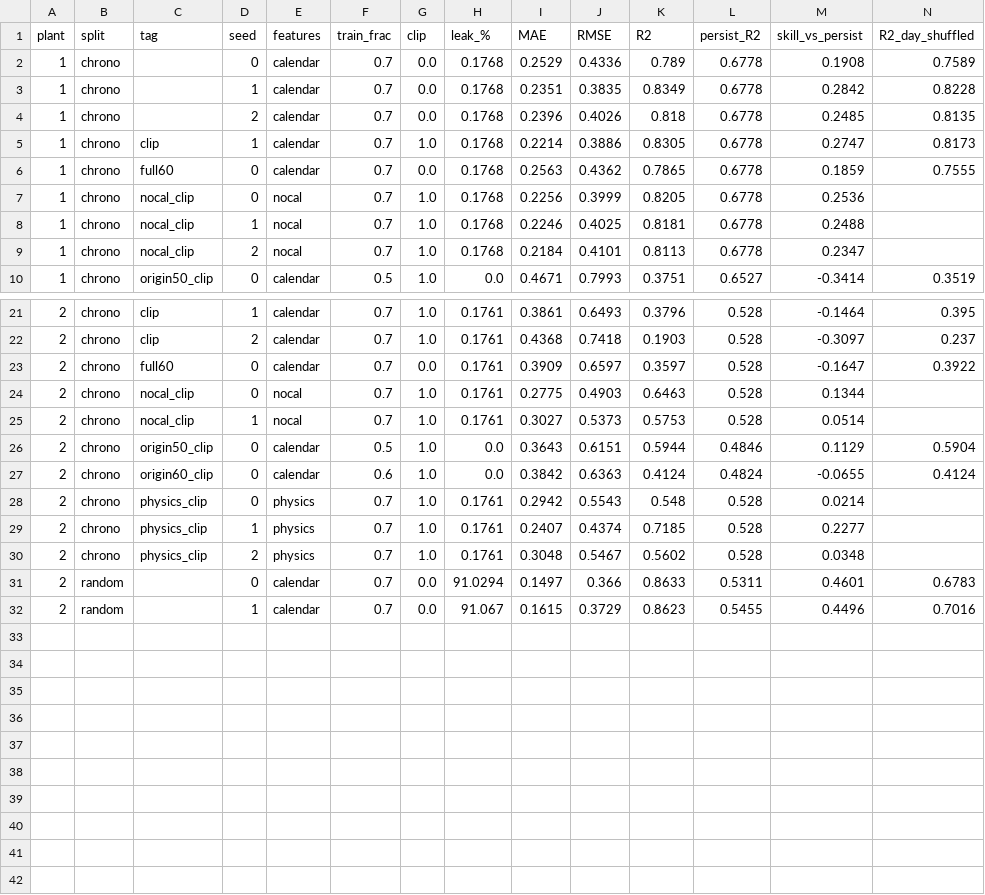
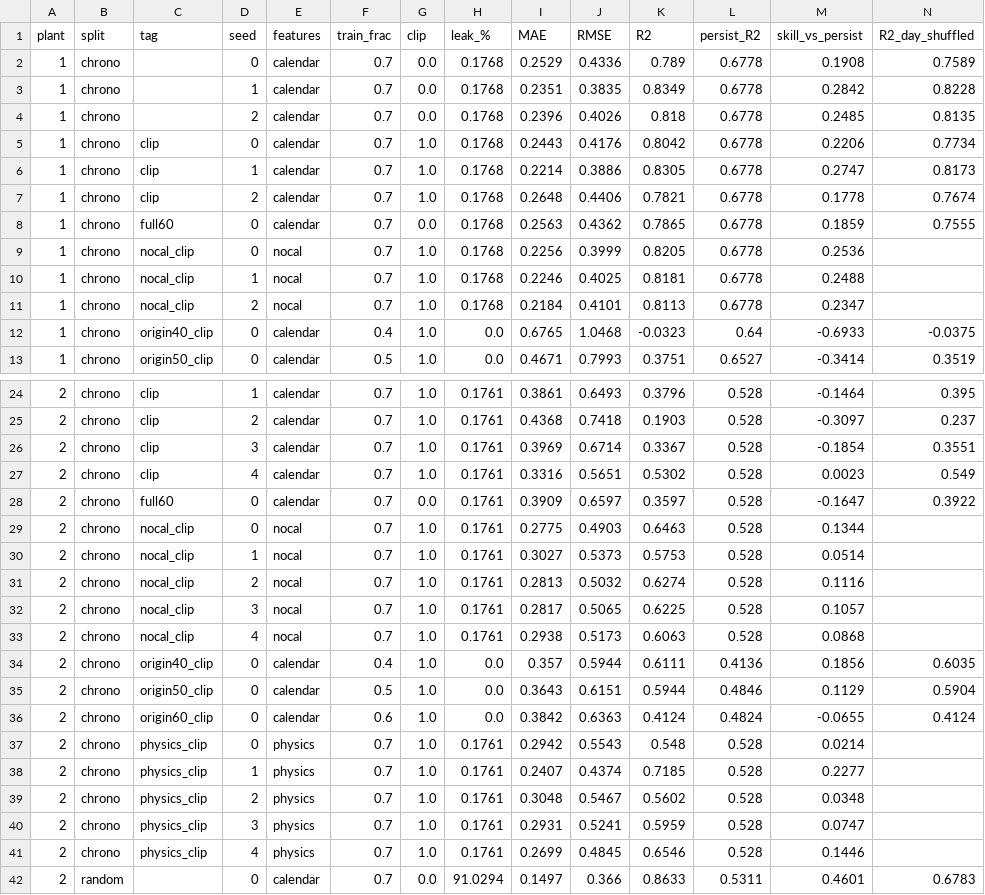
Before and after one commit to Sahil4504/solarphysx, a CSV file: results/e1/e1_runs.csv, drawn as a sheet; only a part is shown, gaps mark what is left out; the shorter side is filled out with more unchanged rows; rows hold the shown columns only; the diff names each change by its address in the sheet, - before the commit and + after, or states it on an @@ line.

```diff
--- a/results/e1/e1_runs.csv
+++ b/results/e1/e1_runs.csv
+row 5: 1 | chrono | clip | 0 | calendar | 0.7 | 1.0 | 0.1768 | 0.2443 | 0.4176 | 0.8042 | 0.6778 | 0.2206 | 0.7734
+row 7: 1 | chrono | clip | 2 | calendar | 0.7 | 1.0 | 0.1768 | 0.2648 | 0.4406 | 0.7821 | 0.6778 | 0.1778 | 0.7674
+row 12: 1 | chrono | origin40_clip | 0 | calendar | 0.4 | 1.0 | 0.0 | 0.6765 | 1.0468 | -0.0323 | 0.64 | -0.6933 | -0.0375
+row 26: 2 | chrono | clip | 3 | calendar | 0.7 | 1.0 | 0.1761 | 0.3969 | 0.6714 | 0.3367 | 0.528 | -0.1854 | 0.3551
+row 27: 2 | chrono | clip | 4 | calendar | 0.7 | 1.0 | 0.1761 | 0.3316 | 0.5651 | 0.5302 | 0.528 | 0.0023 | 0.549
+row 31: 2 | chrono | nocal_clip | 2 | nocal | 0.7 | 1.0 | 0.1761 | 0.2813 | 0.5032 | 0.6274 | 0.528 | 0.1116
+row 32: 2 | chrono | nocal_clip | 3 | nocal | 0.7 | 1.0 | 0.1761 | 0.2817 | 0.5065 | 0.6225 | 0.528 | 0.1057
+row 33: 2 | chrono | nocal_clip | 4 | nocal | 0.7 | 1.0 | 0.1761 | 0.2938 | 0.5173 | 0.6063 | 0.528 | 0.0868
+row 34: 2 | chrono | origin40_clip | 0 | calendar | 0.4 | 1.0 | 0.0 | 0.357 | 0.5944 | 0.6111 | 0.4136 | 0.1856 | 0.6035
+row 40: 2 | chrono | physics_clip | 3 | physics | 0.7 | 1.0 | 0.1761 | 0.2931 | 0.5241 | 0.5959 | 0.528 | 0.0747
+row 41: 2 | chrono | physics_clip | 4 | physics | 0.7 | 1.0 | 0.1761 | 0.2699 | 0.4845 | 0.6546 | 0.528 | 0.1446
```
Also changed, not shown: results/e1/e1_summary.csv, 17 other files.
